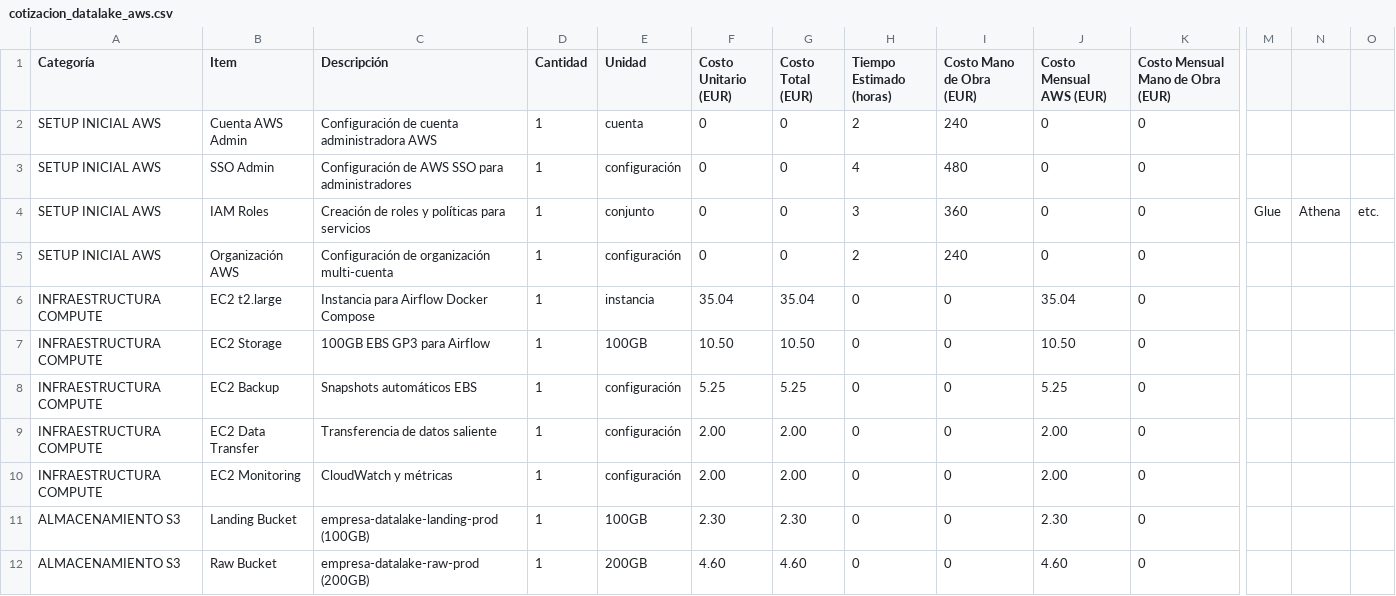
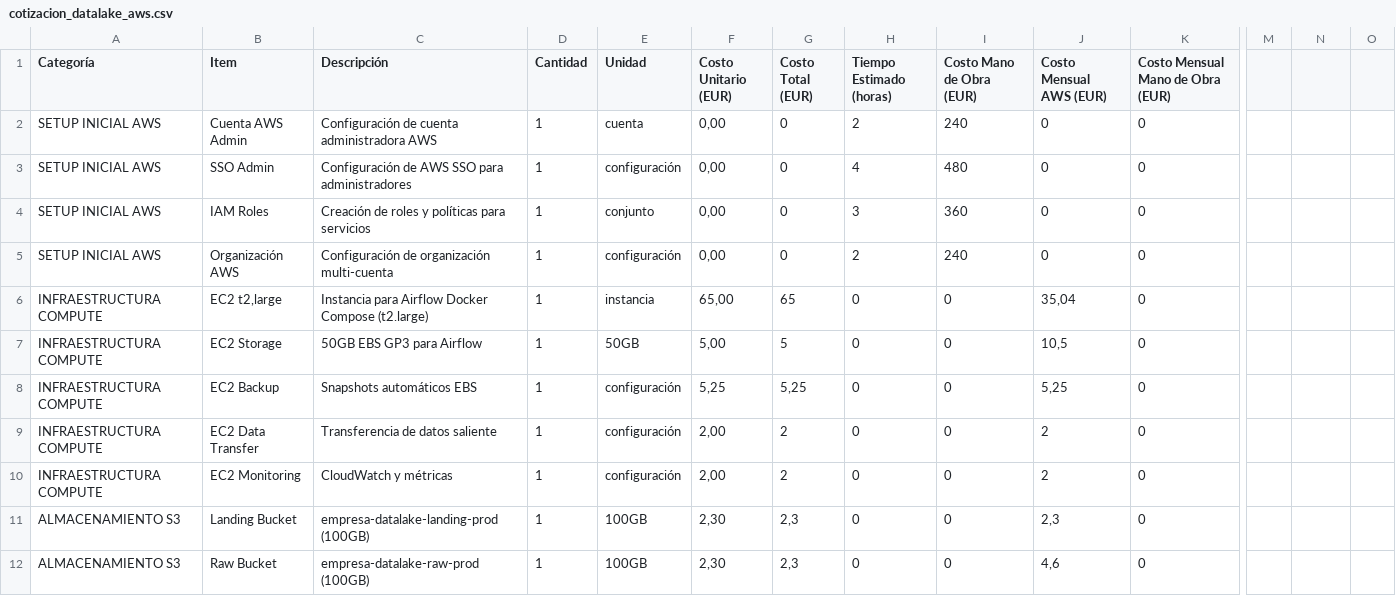
Before and after one commit to arielmmdx/offering, a CSV file: cotizacion_datalake_aws.csv, drawn as a sheet; only a part is shown, gaps mark what is left out; the diff covers the shown part only; the diff names each change by its address in the sheet, - before the commit and + after, or states it on an @@ line.

```diff
--- a/cotizacion_datalake_aws.csv
+++ b/cotizacion_datalake_aws.csv
-F2:F5 (Costo Unitario (EUR)): 0
+F2:F5 (Costo Unitario (EUR)): 0,00
-M4: Glue
+M4: (empty)
-N4: Athena
+N4: (empty)
-O4: etc.
+O4: (empty)
-B6 (Item): EC2 t2.large
+B6 (Item): EC2 t2,large
-C6 (Descripción): Instancia para Airflow Docker Compose
+C6 (Descripción): Instancia para Airflow Docker Compose (t2.large)
-F6 (Costo Unitario (EUR)): 35.04
+F6 (Costo Unitario (EUR)): 65,00
-G6 (Costo Total (EUR)): 35.04
+G6 (Costo Total (EUR)): 65
-J6 (Costo Mensual AWS (EUR)): 35.04
+J6 (Costo Mensual AWS (EUR)): 35,04
-C7 (Descripción): 100GB EBS GP3 para Airflow
+C7 (Descripción): 50GB EBS GP3 para Airflow
-E7 (Unidad): 100GB
+E7 (Unidad): 50GB
-F7 (Costo Unitario (EUR)): 10.50
+F7 (Costo Unitario (EUR)): 5,00
-G7 (Costo Total (EUR)): 10.50
+G7 (Costo Total (EUR)): 5
-J7 (Costo Mensual AWS (EUR)): 10.50
+J7 (Costo Mensual AWS (EUR)): 10,5
-F8 (Costo Unitario (EUR)): 5.25
+F8 (Costo Unitario (EUR)): 5,25
-G8 (Costo Total (EUR)): 5.25
+G8 (Costo Total (EUR)): 5,25
-J8 (Costo Mensual AWS (EUR)): 5.25
+J8 (Costo Mensual AWS (EUR)): 5,25
-F9:F10 (Costo Unitario (EUR)): 2.00
+F9:F10 (Costo Unitario (EUR)): 2,00
-G9:G10 (Costo Total (EUR)): 2.00
+G9:G10 (Costo Total (EUR)): 2
-J9:J10 (Costo Mensual AWS (EUR)): 2.00
+J9:J10 (Costo Mensual AWS (EUR)): 2
-F11 (Costo Unitario (EUR)): 2.30
+F11 (Costo Unitario (EUR)): 2,30
-G11 (Costo Total (EUR)): 2.30
+G11 (Costo Total (EUR)): 2,3
-J11 (Costo Mensual AWS (EUR)): 2.30
+J11 (Costo Mensual AWS (EUR)): 2,3
-C12 (Descripción): empresa-datalake-raw-prod (200GB)
+C12 (Descripción): empresa-datalake-raw-prod (100GB)
-E12 (Unidad): 200GB
+E12 (Unidad): 100GB
-F12 (Costo Unitario (EUR)): 4.60
+F12 (Costo Unitario (EUR)): 2,30
-G12 (Costo Total (EUR)): 4.60
+G12 (Costo Total (EUR)): 2,3
-J12 (Costo Mensual AWS (EUR)): 4.60
+J12 (Costo Mensual AWS (EUR)): 4,6
```
Also changed, not shown: 5 added rows and 105 edited cells elsewhere in this file, 4 other files.
